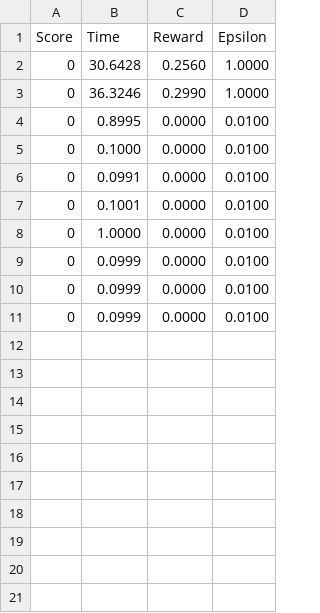
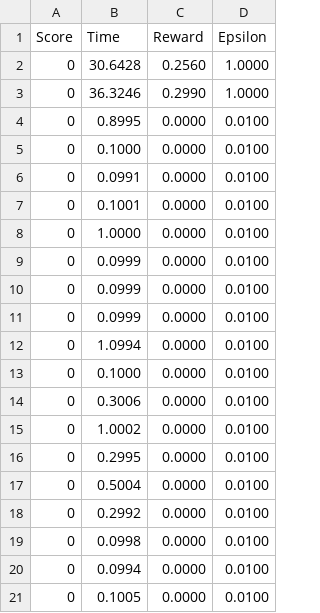
Before and after one commit to vadymshturkhal/snake, a CSV file: data/latest.csv, drawn as a sheet; the diff names each change by its address in the sheet, - before the commit and + after, or states it on an @@ line.

```diff
--- a/data/latest.csv
+++ b/data/latest.csv
+row 12: 0 | 1.0994 | 0.0000 | 0.0100
+row 13: 0 | 0.1000 | 0.0000 | 0.0100
+row 14: 0 | 0.3006 | 0.0000 | 0.0100
+row 15: 0 | 1.0002 | 0.0000 | 0.0100
+row 16: 0 | 0.2995 | 0.0000 | 0.0100
+row 17: 0 | 0.5004 | 0.0000 | 0.0100
+row 18: 0 | 0.2992 | 0.0000 | 0.0100
+row 19: 0 | 0.0998 | 0.0000 | 0.0100
+row 20: 0 | 0.0994 | 0.0000 | 0.0100
+row 21: 0 | 0.1005 | 0.0000 | 0.0100
```
Also changed, not shown: 1 other file.
